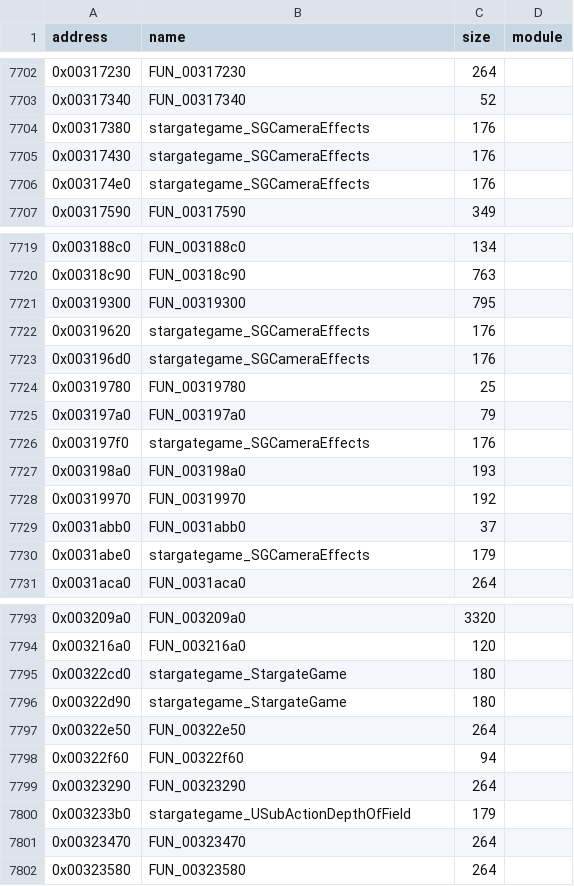
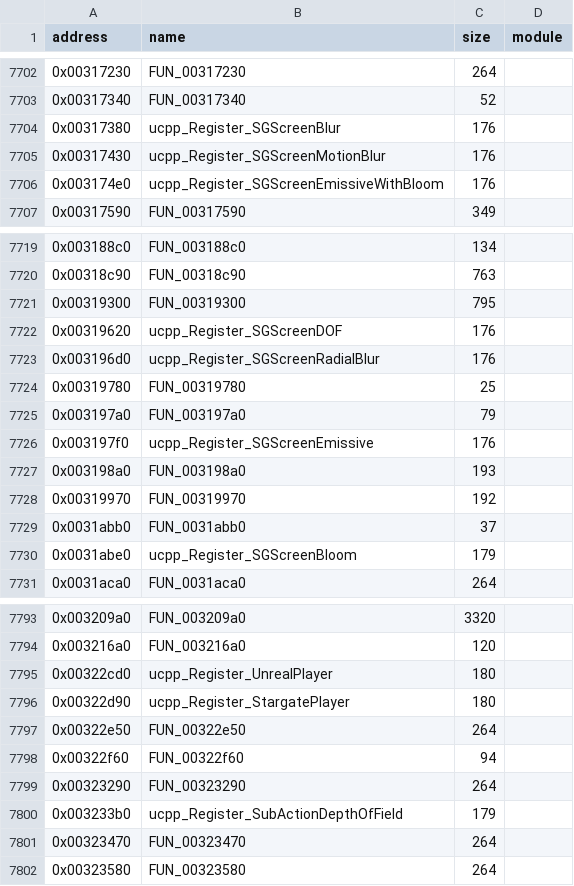
Before and after one commit to jkoehler11/stargate-alliance-decomp, a CSV file: symbols/xbox_functions.csv, drawn as a sheet; only a part is shown, gaps mark what is left out; the diff covers the shown part only.

Commit message:
native: name the ucpp class-registration stubs in the game modules
All 43 functions in `stargategame`/`stargatevehicles` now decompile (tools/ghidra/export-c.sh, which
applies the committed symbol map before decompiling so the C reads as names). 39 of them are
generated by Perception's script-to-C++ compiler and share one shape: call the class constructor with
the class name, outer package `System`, object size and flags as literals, then assert `ReturnClass`.
The class literal is the build's own data, so tools/ucpp-registrations.py names them
`ucpp_Register_<Class>` in symbols/xbe_overrides.csv, and XbePost applies that file after the assert
and GNatives passes. The object sizes are the classes' layout sizes (AlkeshBomber 3,788,
StargatePlayer 4,344, StargateVehicle 3,344) and land in the same CSV for PLAN 4.3/4.7.

Also fixes the game-module inventory (43 functions in 10 files) and makes native-summary count
override-named functions in their module, and invokes the Ghidra and checkpoint scripts through `sh`
because a Git checkout on this share does not keep the executable bit.

Verified: make ghidra -> 15,018 functions, 39 overrides applied, 1,240 assert names, 991 GNatives
slots, 721 slot comments, 12,497 FUN_* (unchanged); symbols/xbox_functions.csv diff is exactly 39
renames plus one body-size change on FUN_00256280 (38,716 -> 35,070 bytes), which is Ghidra's
function-body computation being unstable for that 35 KB function, not a rename effect.

Fixes: PLAN 4.6

```diff
--- a/symbols/xbox_functions.csv
+++ b/symbols/xbox_functions.csv
@@ -7703,5 +7703,5 @@ address,name,size,module
 0x00317340,FUN_00317340,52,
-0x00317380,stargategame_SGCameraEffects,176,
-0x00317430,stargategame_SGCameraEffects,176,
-0x003174e0,stargategame_SGCameraEffects,176,
+0x00317380,ucpp_Register_SGScreenBlur,176,
+0x00317430,ucpp_Register_SGScreenMotionBlur,176,
+0x003174e0,ucpp_Register_SGScreenEmissiveWithBloom,176,
 0x00317590,FUN_00317590,349,
@@ -7721,7 +7721,7 @@ address,name,size,module
 0x00319300,FUN_00319300,795,
-0x00319620,stargategame_SGCameraEffects,176,
-0x003196d0,stargategame_SGCameraEffects,176,
+0x00319620,ucpp_Register_SGScreenDOF,176,
+0x003196d0,ucpp_Register_SGScreenRadialBlur,176,
 0x00319780,FUN_00319780,25,
 0x003197a0,FUN_003197a0,79,
-0x003197f0,stargategame_SGCameraEffects,176,
+0x003197f0,ucpp_Register_SGScreenEmissive,176,
 0x003198a0,FUN_003198a0,193,
@@ -7729,3 +7729,3 @@ address,name,size,module
 0x0031abb0,FUN_0031abb0,37,
-0x0031abe0,stargategame_SGCameraEffects,179,
+0x0031abe0,ucpp_Register_SGScreenBloom,179,
 0x0031aca0,FUN_0031aca0,264,
@@ -7794,4 +7794,4 @@ address,name,size,module
 0x003216a0,FUN_003216a0,120,
-0x00322cd0,stargategame_StargateGame,180,
-0x00322d90,stargategame_StargateGame,180,
+0x00322cd0,ucpp_Register_UnrealPlayer,180,
+0x00322d90,ucpp_Register_StargatePlayer,180,
 0x00322e50,FUN_00322e50,264,
@@ -7799,3 +7799,3 @@ address,name,size,module
 0x00323290,FUN_00323290,264,
-0x003233b0,stargategame_USubActionDepthOfField,179,
+0x003233b0,ucpp_Register_SubActionDepthOfField,179,
 0x00323470,FUN_00323470,264,
```
Also changed, not shown: 30 edited cells elsewhere in this file, inventory/xbe_functions_by_module.csv, 11 other files.
